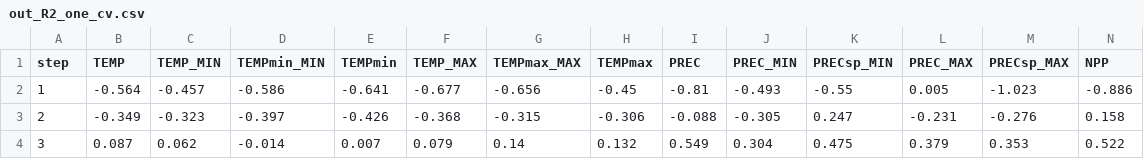
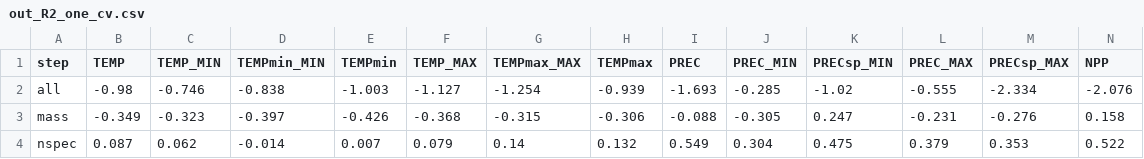
Before and after one commit to zliobaite/paper-Kenya-parks, a CSV file: working_data/out_R2_one_cv.csv, drawn as a sheet; only a part is shown; removed rows and columns are numbered as before the commit, all else as after; rows hold the shown columns only; the diff names each change by its address in the sheet, - before the commit and + after, or states it on an @@ line.

Commit message:
masterpiece table

```diff
--- a/working_data/out_R2_one_cv.csv
+++ b/working_data/out_R2_one_cv.csv
-row 2: 1 | -0.564 | -0.457 | -0.586 | -0.641 | -0.677 | -0.656 | -0.45 | -0.81 | -0.493 | -0.55 | 0.005 | -1.023 | -0.886
+row 2: all | -0.98 | -0.746 | -0.838 | -1.003 | -1.127 | -1.254 | -0.939 | -1.693 | -0.285 | -1.02 | -0.555 | -2.334 | -2.076
-A3 (step): 2
+A3 (step): mass
-A4 (step): 3
+A4 (step): nspec
```
Also changed, not shown: 14 other files.
